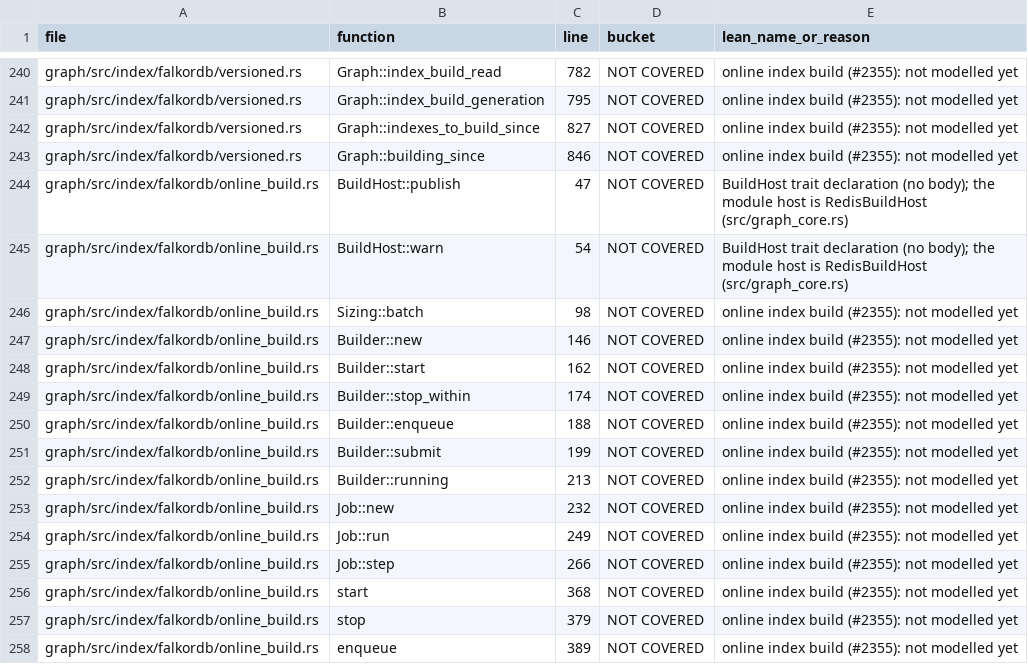
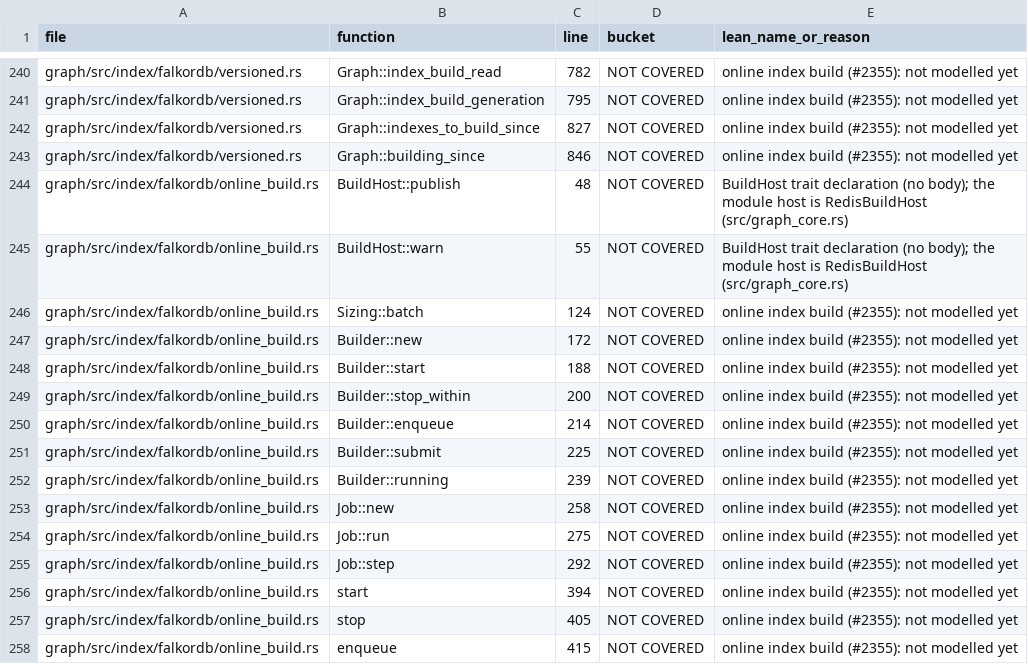
Before and after one commit to FalkorDB/FalkorDB, a TSV file: proofs/native_index/COVERAGE.tsv, drawn as a sheet; only a part is shown, gaps mark what is left out.

Commit message:
test(index): a local host for the builder's tests
The builder's host is a global lock and a log. `LocalHost` is that host
for this crate's tests, without Redis: its global lock is a fair mutex of
its own, in the place of the GIL. A writer holds `LocalHost::lock` to
commit, and a batch publishes holding it. Only tests use it, so it is
built only for them, until the crate runs on its own somewhere.

The builder tests' host publishes through a `LocalHost` instead of a lock
of its own, and keeps only its test hooks: a closure run under the lock
just before the next batch goes in, and the warnings it collects.

```diff
--- a/proofs/native_index/COVERAGE.tsv
+++ b/proofs/native_index/COVERAGE.tsv
@@ -243,16 +243,16 @@ graph/src/index/falkordb/versioned.rs	Graph::indexes_to_build_since	827	NOT COVE
 graph/src/index/falkordb/versioned.rs	Graph::building_since	846	NOT COVERED	online index build (#2355): not modelled yet
-graph/src/index/falkordb/online_build.rs	BuildHost::publish	47	NOT COVERED	BuildHost trait declaration (no body); the module host is RedisBuildHost (src/graph_core.rs)
-graph/src/index/falkordb/online_build.rs	BuildHost::warn	54	NOT COVERED	BuildHost trait declaration (no body); the module host is RedisBuildHost (src/graph_core.rs)
-graph/src/index/falkordb/online_build.rs	Sizing::batch	98	NOT COVERED	online index build (#2355): not modelled yet
-graph/src/index/falkordb/online_build.rs	Builder::new	146	NOT COVERED	online index build (#2355): not modelled yet
-graph/src/index/falkordb/online_build.rs	Builder::start	162	NOT COVERED	online index build (#2355): not modelled yet
-graph/src/index/falkordb/online_build.rs	Builder::stop_within	174	NOT COVERED	online index build (#2355): not modelled yet
-graph/src/index/falkordb/online_build.rs	Builder::enqueue	188	NOT COVERED	online index build (#2355): not modelled yet
-graph/src/index/falkordb/online_build.rs	Builder::submit	199	NOT COVERED	online index build (#2355): not modelled yet
-graph/src/index/falkordb/online_build.rs	Builder::running	213	NOT COVERED	online index build (#2355): not modelled yet
-graph/src/index/falkordb/online_build.rs	Job::new	232	NOT COVERED	online index build (#2355): not modelled yet
-graph/src/index/falkordb/online_build.rs	Job::run	249	NOT COVERED	online index build (#2355): not modelled yet
-graph/src/index/falkordb/online_build.rs	Job::step	266	NOT COVERED	online index build (#2355): not modelled yet
-graph/src/index/falkordb/online_build.rs	start	368	NOT COVERED	online index build (#2355): not modelled yet
-graph/src/index/falkordb/online_build.rs	stop	379	NOT COVERED	online index build (#2355): not modelled yet
-graph/src/index/falkordb/online_build.rs	enqueue	389	NOT COVERED	online index build (#2355): not modelled yet
+graph/src/index/falkordb/online_build.rs	BuildHost::publish	48	NOT COVERED	BuildHost trait declaration (no body); the module host is RedisBuildHost (src/graph_core.rs)
+graph/src/index/falkordb/online_build.rs	BuildHost::warn	55	NOT COVERED	BuildHost trait declaration (no body); the module host is RedisBuildHost (src/graph_core.rs)
+graph/src/index/falkordb/online_build.rs	Sizing::batch	124	NOT COVERED	online index build (#2355): not modelled yet
+graph/src/index/falkordb/online_build.rs	Builder::new	172	NOT COVERED	online index build (#2355): not modelled yet
+graph/src/index/falkordb/online_build.rs	Builder::start	188	NOT COVERED	online index build (#2355): not modelled yet
+graph/src/index/falkordb/online_build.rs	Builder::stop_within	200	NOT COVERED	online index build (#2355): not modelled yet
+graph/src/index/falkordb/online_build.rs	Builder::enqueue	214	NOT COVERED	online index build (#2355): not modelled yet
+graph/src/index/falkordb/online_build.rs	Builder::submit	225	NOT COVERED	online index build (#2355): not modelled yet
+graph/src/index/falkordb/online_build.rs	Builder::running	239	NOT COVERED	online index build (#2355): not modelled yet
+graph/src/index/falkordb/online_build.rs	Job::new	258	NOT COVERED	online index build (#2355): not modelled yet
+graph/src/index/falkordb/online_build.rs	Job::run	275	NOT COVERED	online index build (#2355): not modelled yet
+graph/src/index/falkordb/online_build.rs	Job::step	292	NOT COVERED	online index build (#2355): not modelled yet
+graph/src/index/falkordb/online_build.rs	start	394	NOT COVERED	online index build (#2355): not modelled yet
+graph/src/index/falkordb/online_build.rs	stop	405	NOT COVERED	online index build (#2355): not modelled yet
+graph/src/index/falkordb/online_build.rs	enqueue	415	NOT COVERED	online index build (#2355): not modelled yet
```
Also changed, not shown: 2 other files.
